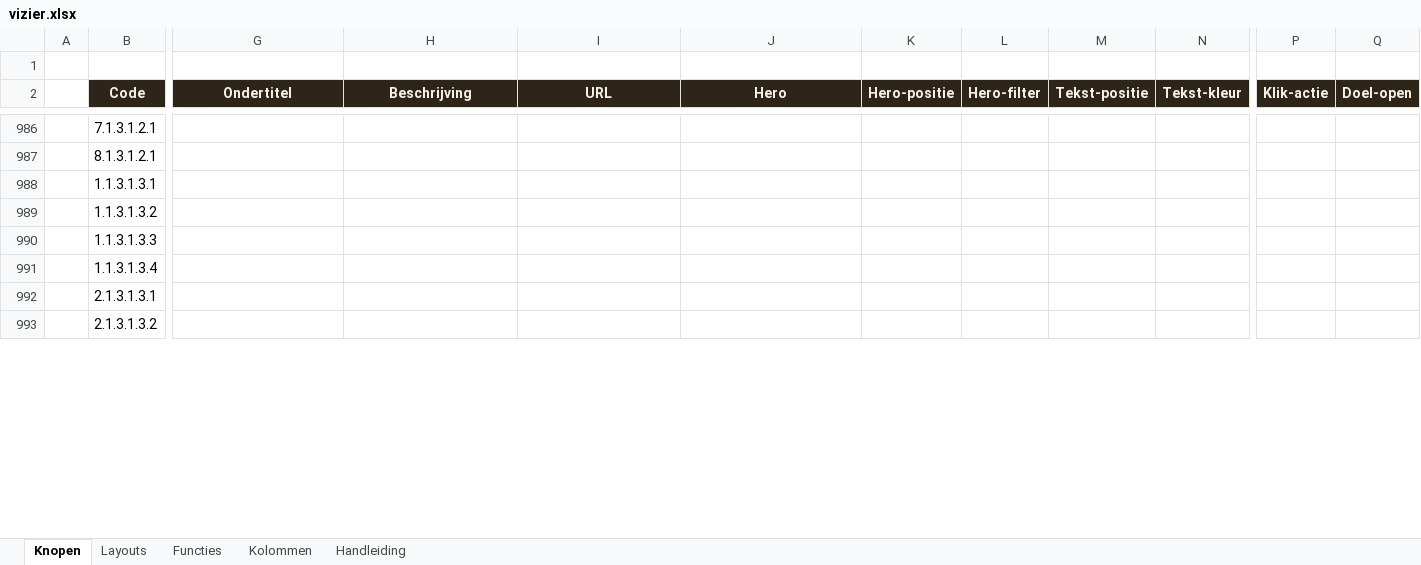
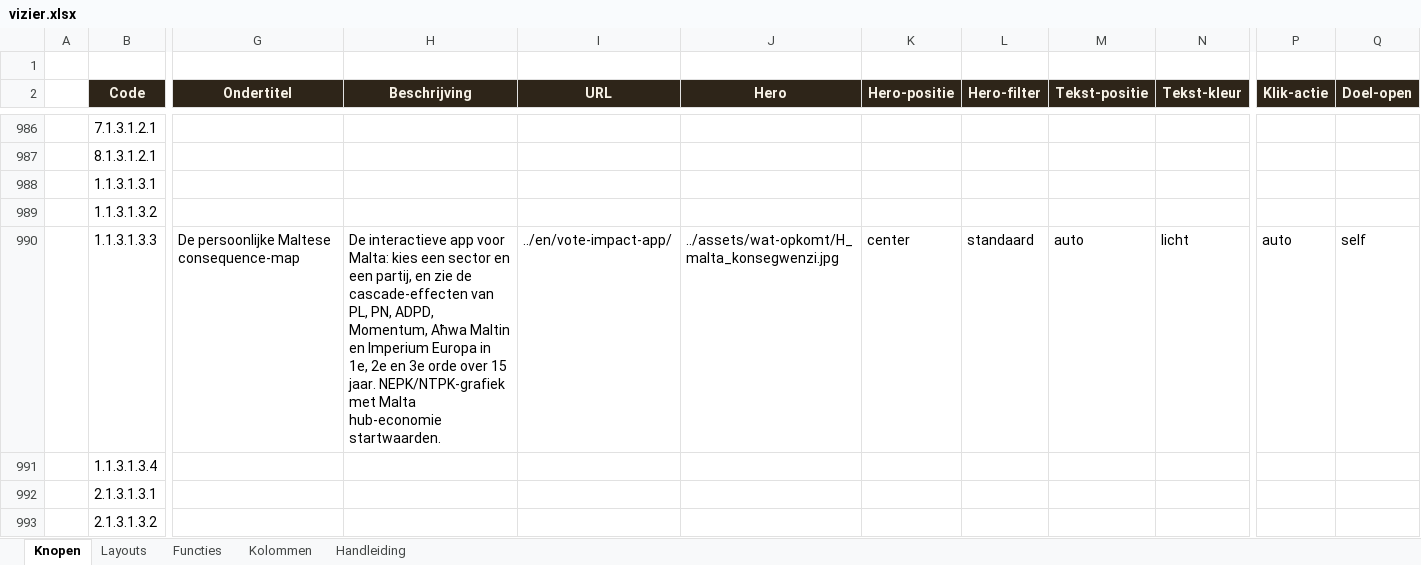
Before and after one commit to koosvanM/openvizier, an Excel workbook: nl/_data/vizier.xlsx, sheet Knopen, drawn as a sheet; only a part is shown, gaps mark what is left out; values as stored, in another font and other column widths than the file's, no borders; the diff covers the shown part only; the diff names each change by its address in the sheet, - before the commit and + after, or states it on an @@ line.

Commit message:
Malta-app volgens matrix-regelbestand: - verwijder foutieve mt/wahlfolgen-app/ (niet-canoniek slot) - vervang en/vote-impact-app/ door v3.12c build (hub-economie, 8 partijen, NEPK/NTPK) - update vizier.xlsx rijen 990/994/998 met URL + hero + tags - regenereer JSON-tabellen (xlsx_naar_json.py) - link_audit: 0 gebroken links

```diff
--- a/nl/_data/vizier.xlsx (sheet Knopen)
+++ b/nl/_data/vizier.xlsx (sheet Knopen)
-G990 (Ondertitel): (empty)
+G990 (Ondertitel): De persoonlijke Maltese consequence-map
-H990 (Beschrijving): (empty)
+H990 (Beschrijving): De interactieve app voor Malta: kies een sector en een partij, en zie de cascade-effecten van PL, PN, ADPD, Momentum, Aħwa Maltin en Imperium Europa in 1e, 2e en 3e orde over 15 jaar. NEPK/NTPK-grafiek met Malta hub-economie startwaarden.
-I990 (URL): (empty)
+I990 (URL): ../en/vote-impact-app/
-J990 (Hero): (empty)
+J990 (Hero): ../assets/wat-opkomt/H_malta_konsegwenzi.jpg
-K990 (Hero-positie): (empty)
+K990 (Hero-positie): center
-L990 (Hero-filter): (empty)
+L990 (Hero-filter): standaard
-M990 (Tekst-positie): (empty)
+M990 (Tekst-positie): auto
-N990 (Tekst-kleur): (empty)
+N990 (Tekst-kleur): licht
-P990 (Klik-actie): (empty)
+P990 (Klik-actie): auto
-Q990 (Doel-open): (empty)
+Q990 (Doel-open): self
```
Also changed, not shown: 29 edited cells elsewhere in this sheet, 35 other files.
